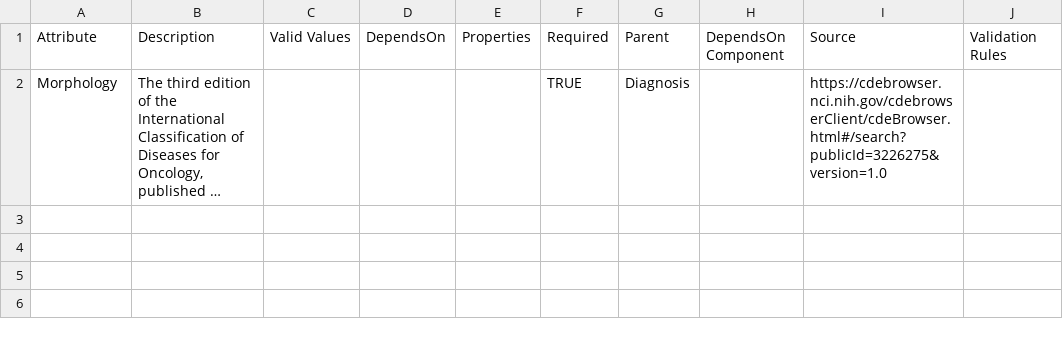
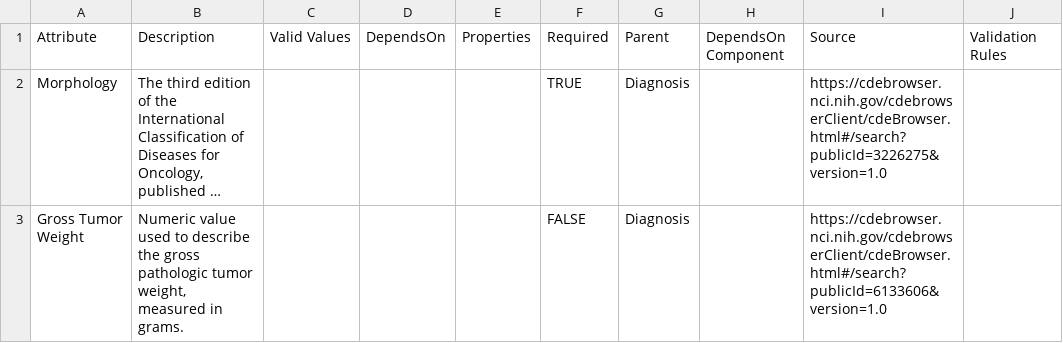
Before and after one commit to gf-dcc/data-model, a CSV file: modules/Biospecimen/Characteristics.csv, drawn as a sheet; long unchanged cells end in …; the diff names each change by its address in the sheet, - before the commit and + after, or states it on an @@ line.

Commit message:
Move Tumor Weight

```diff
--- a/modules/Biospecimen/Characteristics.csv
+++ b/modules/Biospecimen/Characteristics.csv
+row 3: Gross Tumor Weight | Numeric value used to describe the gross pathologic tumor weight, measured in grams. |  |  |  | FALSE | Diagnosis |  | https://cdebrowser.nci.nih.gov/cdebrowserClient/cdeBrowser.html#/search?publicId=6133606&version=1.0
```
Also changed, not shown: modules/Patient/Diagnosis.csv.
